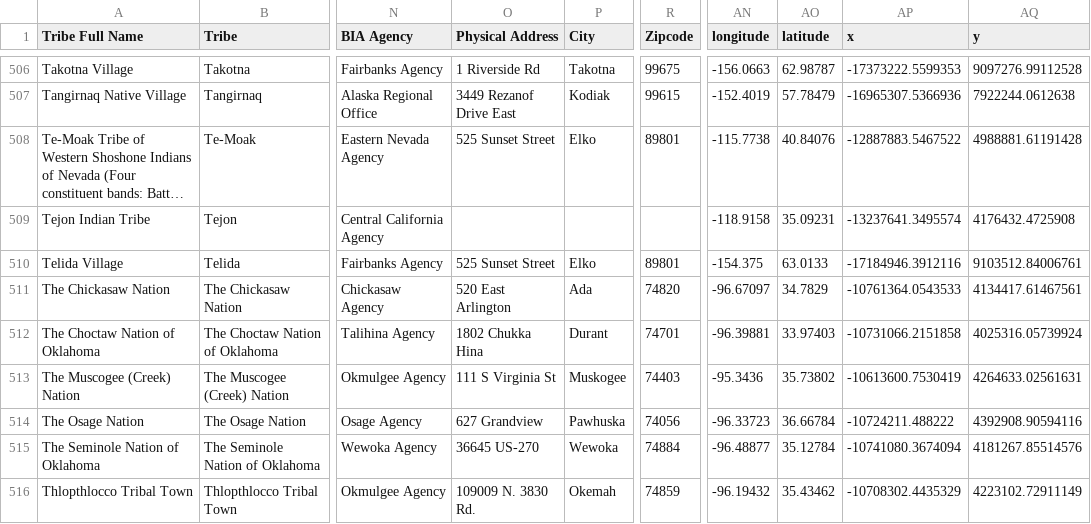
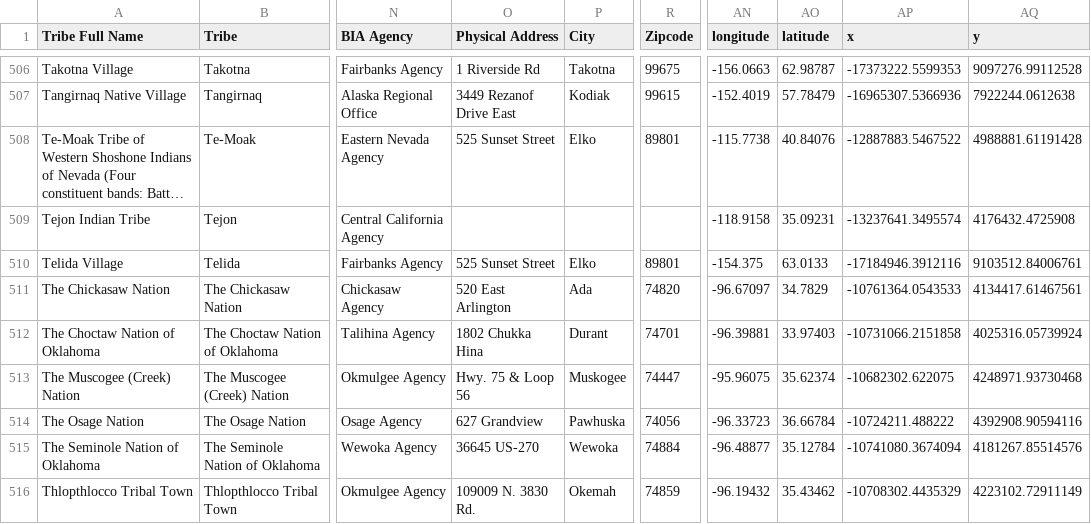
Before and after one commit to cisagov/flat-tribal-leaders, a CSV file: tribal-leaders.csv, drawn as a sheet; only a part is shown, gaps mark what is left out; long unchanged cells end in …; the diff names each change by its address in the sheet, - before the commit and + after, or states it on an @@ line.

Commit message:
Flat: latest data (2025-06-17T06:13:25.563Z) {   "date": "2025-06-17T06:13:25.563Z",   "files": [     {       "name": "tribal-leaders.csv",       "deltaBytes": 0,       "source": "https://services1.arcgis.com/UxqqIfhng71wUT9x/arcgis/rest/services/TribalLeadership_Directory/FeatureServer/replicafilescache/TribalLeadership_Directory_-8807089639668789909.csv"     }   ] }

```diff
--- a/tribal-leaders.csv
+++ b/tribal-leaders.csv
-O513 (Physical Address): 111 S Virginia St
+O513 (Physical Address): Hwy. 75 & Loop 56
-R513 (Zipcode): 74403
+R513 (Zipcode): 74447
-AN513 (longitude): -95.3436
+AN513 (longitude): -95.96075
-AO513 (latitude): 35.73802
+AO513 (latitude): 35.62374
-AP513 (x): -10613600.7530419
+AP513 (x): -10682302.622075
-AQ513 (y): 4264633.02561631
+AQ513 (y): 4248971.93730468
```
